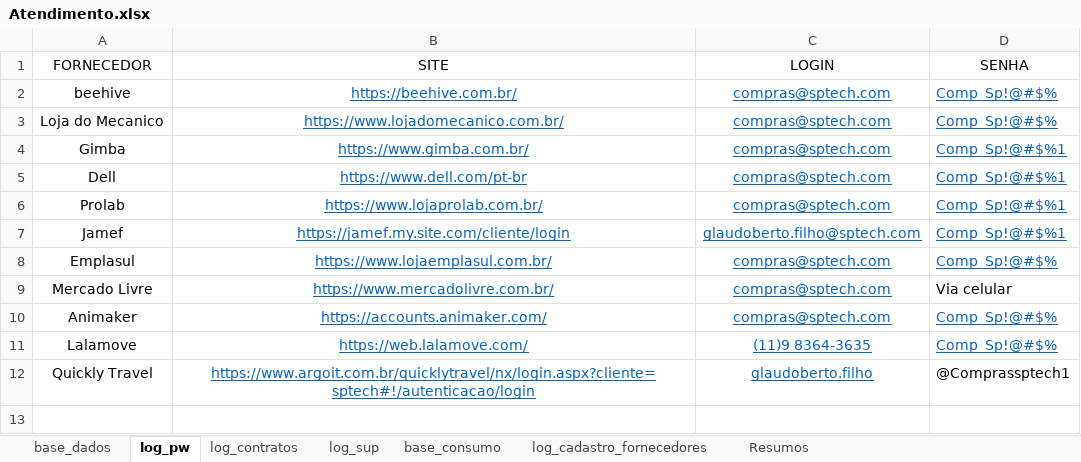
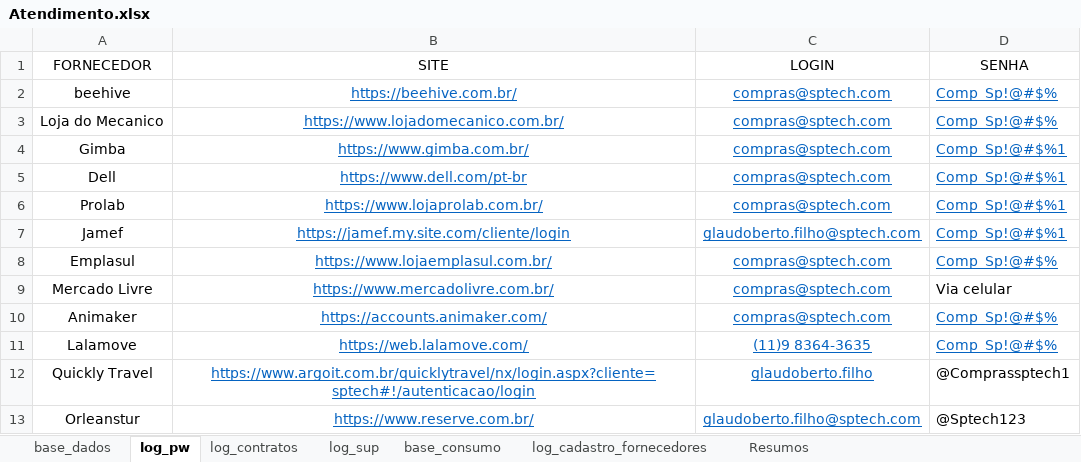
Before and after one commit to beto4lves/app-visualizacao, an Excel workbook: Atendimento.xlsx, sheet log_pw, drawn as a sheet; values as stored, in another font and other column widths than the file's, no borders; table styles not drawn; the diff names each change by its address in the sheet, - before the commit and + after, or states it on an @@ line.

```diff
--- a/Atendimento.xlsx (sheet log_pw)
+++ b/Atendimento.xlsx (sheet log_pw)
+row 13: Orleanstur | https://www.reserve.com.br/ | glaudoberto.filho@sptech.com | @Sptech123
```
Also changed, not shown: sheet base_dados, sheet log_cadastro_fornecedores, sheet log_sup, sheet log_contratos, formulas that keep their value, hidden cells.
